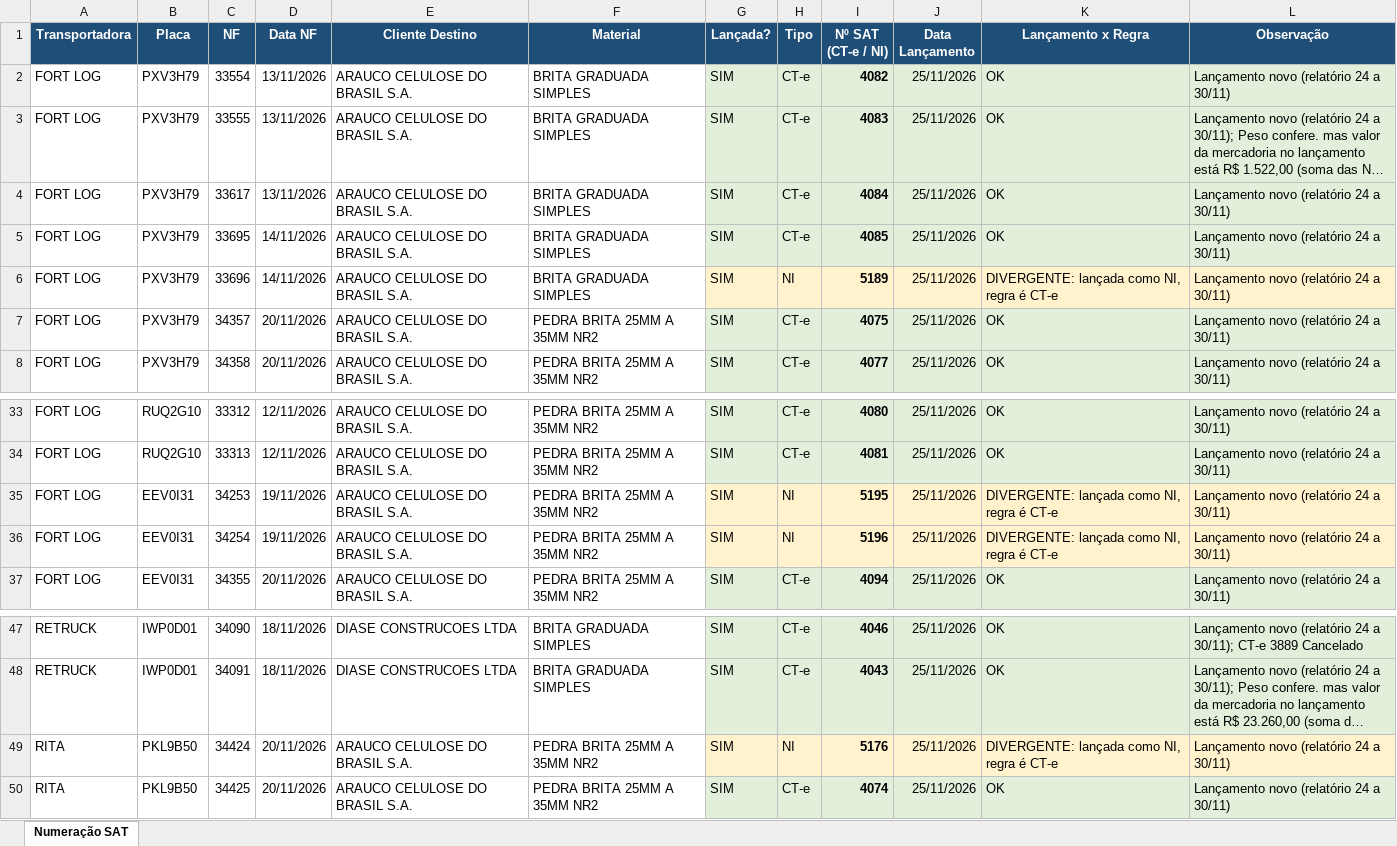
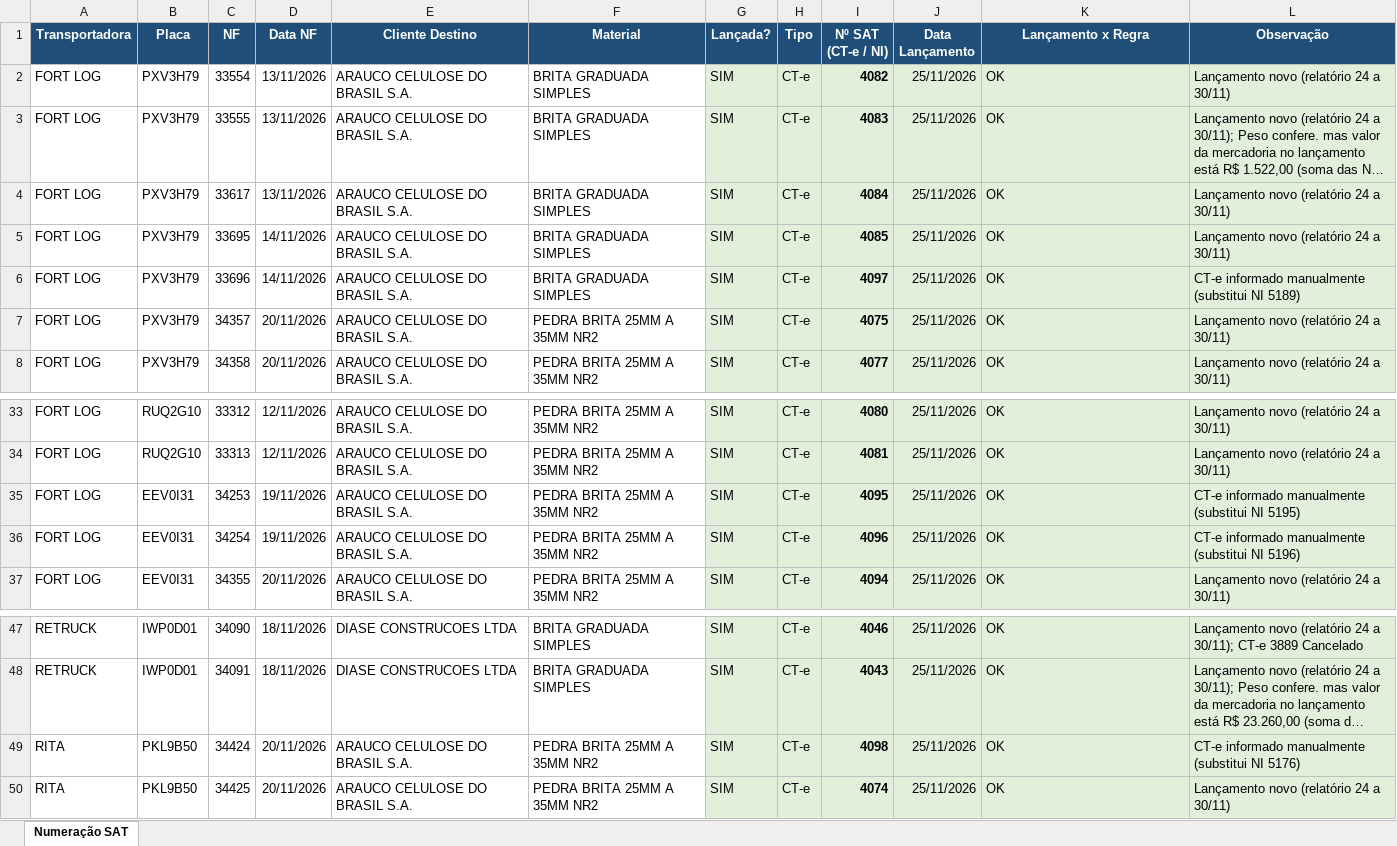
Before and after one commit to antoniolobatoadm-gif/WHATS, an Excel workbook: NFs_novembro/Numeracao_SAT_53NFs.xlsx, sheet Numeração SAT, drawn as a sheet; only a part is shown, gaps mark what is left out; long unchanged cells end in …; values as stored, in another font and other column widths than the file's, no borders; the diff names each change by its address in the sheet, - before the commit and + after, or states it on an @@ line.

```diff
--- a/NFs_novembro/Numeracao_SAT_53NFs.xlsx (sheet Numeração SAT)
+++ b/NFs_novembro/Numeracao_SAT_53NFs.xlsx (sheet Numeração SAT)
-G6:L6 fill: #FFF2CC
+G6:L6 fill: #E2EFDA
-H6 (Tipo): NI
+H6 (Tipo): CT-e
-I6 (Nº SAT (CT-e / NI)): 5189
+I6 (Nº SAT (CT-e / NI)): 4097
-K6 (Lançamento x Regra): DIVERGENTE: lançada como NI, regra é CT-e
+K6 (Lançamento x Regra): OK
-L6 (Observação): Lançamento novo (relatório 24 a 30/11)
+L6 (Observação): CT-e informado manualmente (substitui NI 5189)
-G35:L36 fill: #FFF2CC
+G35:L36 fill: #E2EFDA
-H35:H36 (Tipo): NI
+H35:H36 (Tipo): CT-e
-I35 (Nº SAT (CT-e / NI)): 5195
+I35 (Nº SAT (CT-e / NI)): 4095
-K35:K36 (Lançamento x Regra): DIVERGENTE: lançada como NI, regra é CT-e
+K35:K36 (Lançamento x Regra): OK
-L35 (Observação): Lançamento novo (relatório 24 a 30/11)
+L35 (Observação): CT-e informado manualmente (substitui NI 5195)
-I36 (Nº SAT (CT-e / NI)): 5196
+I36 (Nº SAT (CT-e / NI)): 4096
-L36 (Observação): Lançamento novo (relatório 24 a 30/11)
+L36 (Observação): CT-e informado manualmente (substitui NI 5196)
-G49:L49 fill: #FFF2CC
+G49:L49 fill: #E2EFDA
-H49 (Tipo): NI
+H49 (Tipo): CT-e
-I49 (Nº SAT (CT-e / NI)): 5176
+I49 (Nº SAT (CT-e / NI)): 4098
-K49 (Lançamento x Regra): DIVERGENTE: lançada como NI, regra é CT-e
+K49 (Lançamento x Regra): OK
-L49 (Observação): Lançamento novo (relatório 24 a 30/11)
+L49 (Observação): CT-e informado manualmente (substitui NI 5176)
```
Also changed, not shown: NFs_novembro/NFs_faltantes.xlsx, NFs_novembro/Relatorio_NFs.xlsx, 1 other file.
